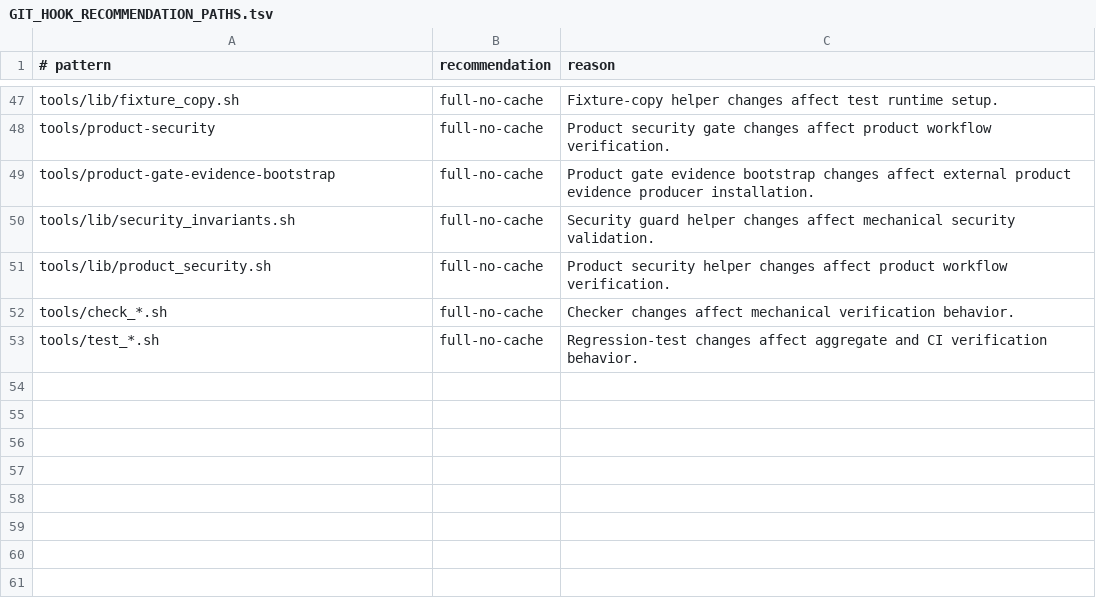
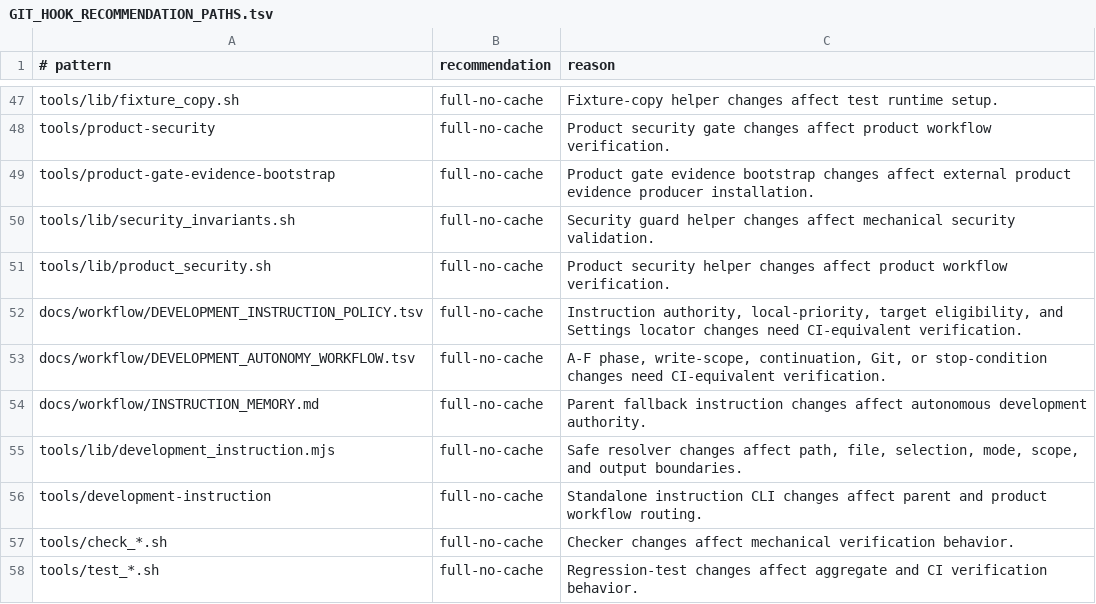
Before and after one commit to xxxMasahiro/ai-driven-development-lesson, a TSV file: docs/workflow/GIT_HOOK_RECOMMENDATION_PATHS.tsv, drawn as a sheet; only a part is shown, gaps mark what is left out; the diff names each change by its address in the sheet, - before the commit and + after, or states it on an @@ line.

```diff
--- a/docs/workflow/GIT_HOOK_RECOMMENDATION_PATHS.tsv
+++ b/docs/workflow/GIT_HOOK_RECOMMENDATION_PATHS.tsv
+row 52: docs/workflow/DEVELOPMENT_INSTRUCTION_POLICY.tsv | full-no-cache | Instruction authority, local-priority, target eligibility, and Settings locator changes need CI-equivalent verification.
+row 53: docs/workflow/DEVELOPMENT_AUTONOMY_WORKFLOW.tsv | full-no-cache | A-F phase, write-scope, continuation, Git, or stop-condition changes need CI-equivalent verification.
+row 54: docs/workflow/INSTRUCTION_MEMORY.md | full-no-cache | Parent fallback instruction changes affect autonomous development authority.
+row 55: tools/lib/development_instruction.mjs | full-no-cache | Safe resolver changes affect path, file, selection, mode, scope, and output boundaries.
+row 56: tools/development-instruction | full-no-cache | Standalone instruction CLI changes affect parent and product workflow routing.
```
Also changed, not shown: docs/workflow/AS_BUILT_SYNC_CONTRACT.tsv, docs/workflow/FINAL_GATE_EXECUTION_POLICY.tsv, 55 other files.
